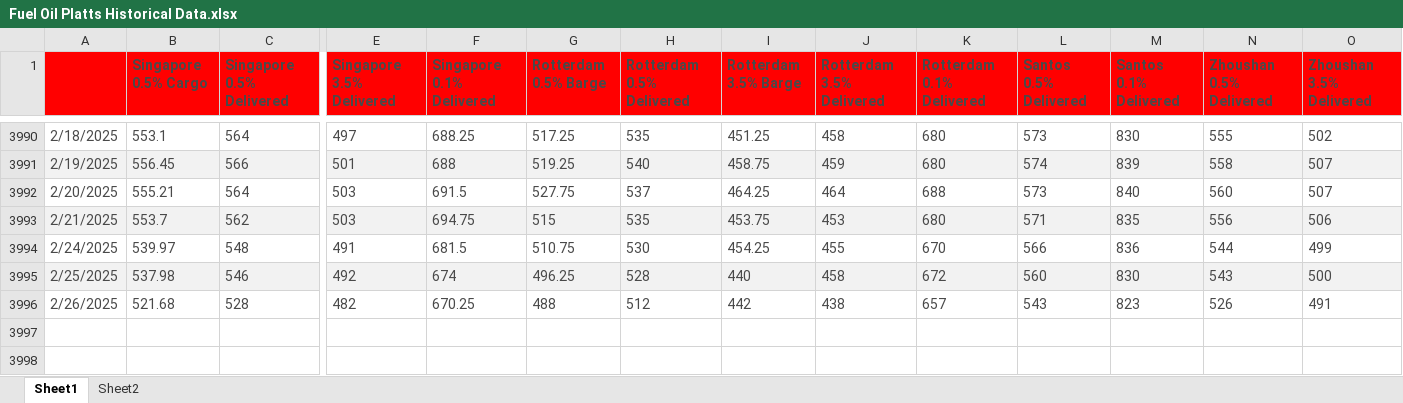
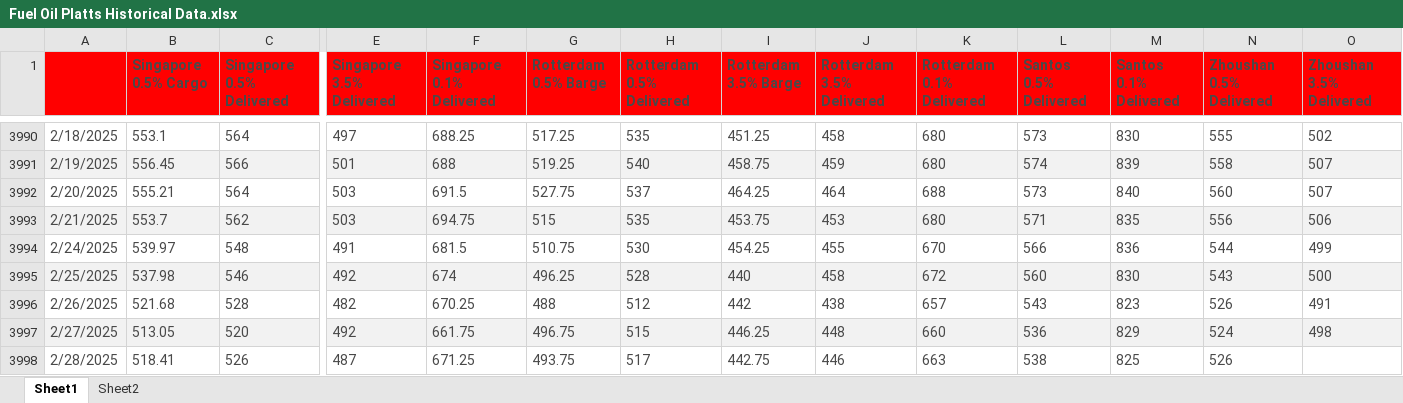
Before and after one commit to huanhuanbass/Bunker, an Excel workbook: Fuel Oil Platts Historical Data.xlsx, sheet Sheet1, drawn as a sheet; only a part is shown, gaps mark what is left out; values as stored, in another font and other column widths than the file's, no borders; rows hold the shown columns only; the diff names each change by its address in the sheet, - before the commit and + after, or states it on an @@ line.

```diff
--- a/Fuel Oil Platts Historical Data.xlsx (sheet Sheet1)
+++ b/Fuel Oil Platts Historical Data.xlsx (sheet Sheet1)
+row 3997: 2/27/2025 | 513.05 | 520 | 492 | 661.75 | 496.75 | 515 | 446.25 | 448 | 660 | 536 | 829 | 524 | 498
+row 3998: 2/28/2025 | 518.41 | 526 | 487 | 671.25 | 493.75 | 517 | 442.75 | 446 | 663 | 538 | 825 | 526
```
Also changed, not shown: 1 other file.
